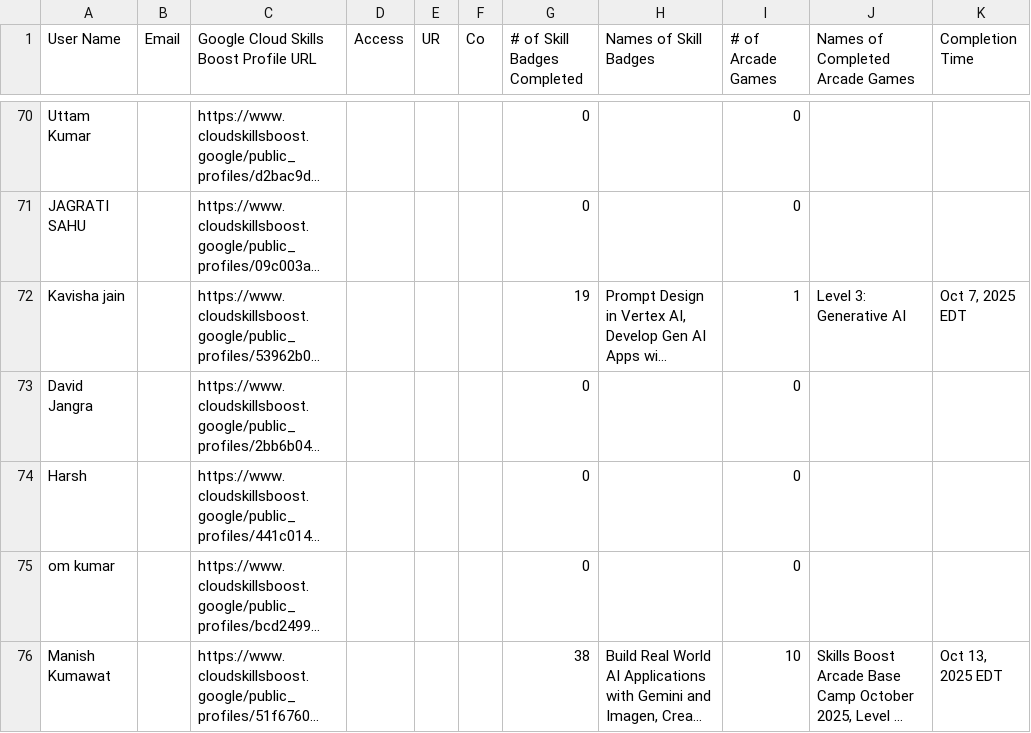
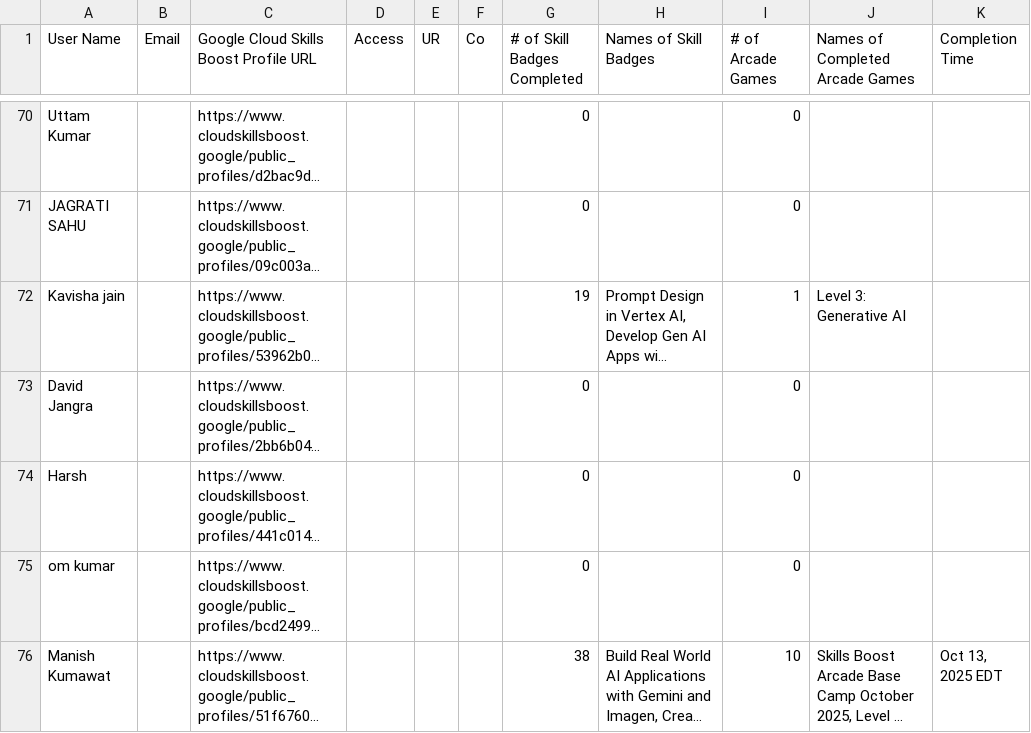
Before and after one commit to mohitsharmas97/leaderboard_gdg, a CSV file: progress_data.csv, drawn as a sheet; only a part is shown, gaps mark what is left out; long unchanged cells end in …; the diff covers the shown part only; the diff names each change by its address in the sheet, - before the commit and + after, or states it on an @@ line.

```diff
--- a/progress_data.csv
+++ b/progress_data.csv
-K72 (Completion Time): Oct 7, 2025 EDT
+K72 (Completion Time): (empty)
```
Also changed, not shown: 2 removed rows and 12 edited cells elsewhere in this file, 1 other file.
